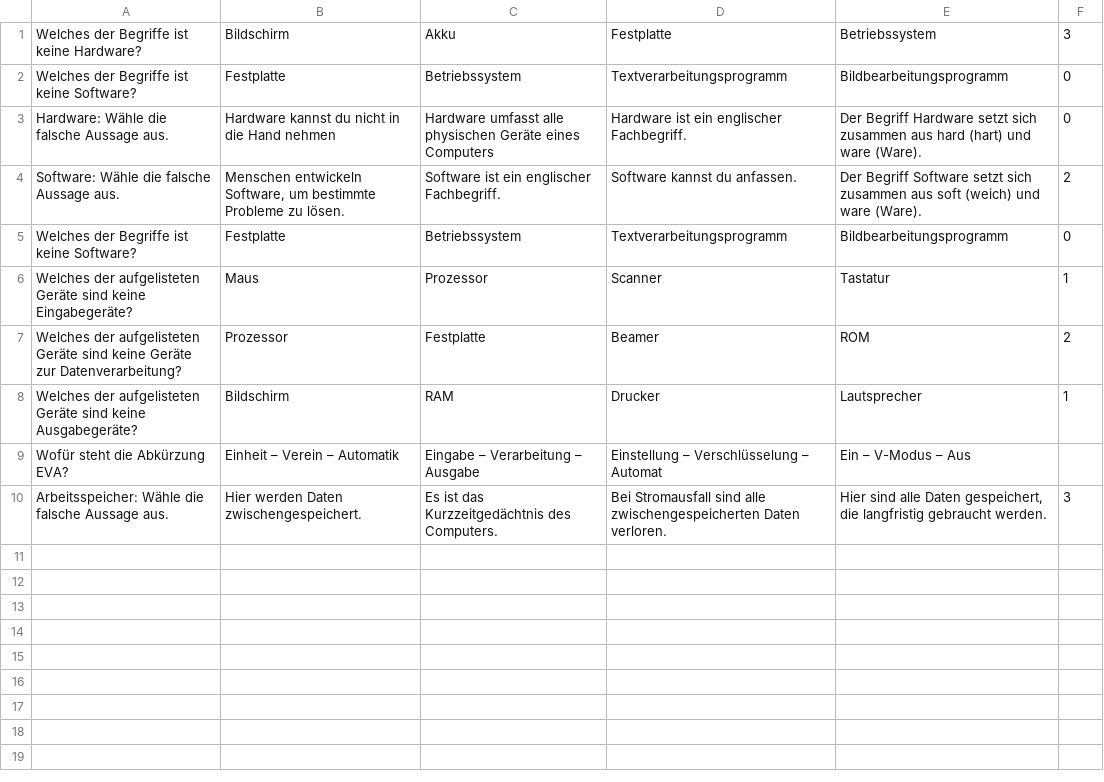
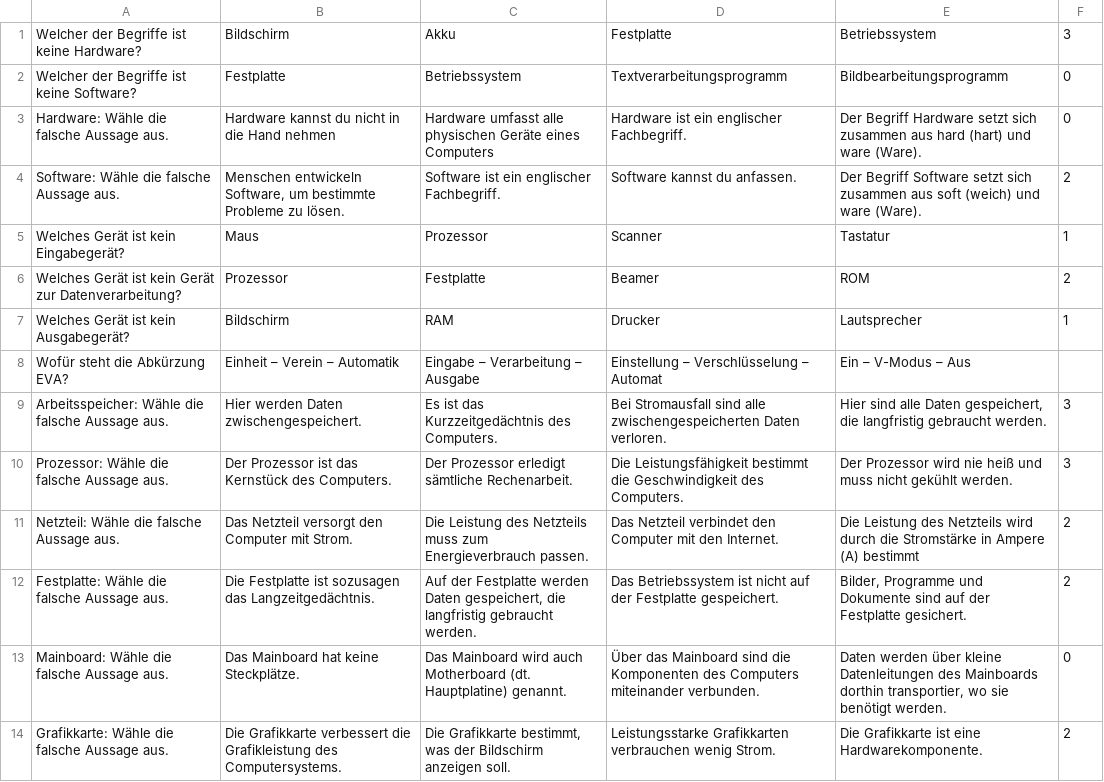
Before and after one commit to Fussbroich/lwb-SWP, a CSV file: MiniBillard/assets/quizfragen/InformatiksystemQuiz.csv, drawn as a sheet; only a part is shown; the diff covers the shown part only.

```diff
--- a/MiniBillard/assets/quizfragen/InformatiksystemQuiz.csv
+++ b/MiniBillard/assets/quizfragen/InformatiksystemQuiz.csv
@@ -1,10 +1,14 @@
-Welches der Begriffe ist keine Hardware?;Bildschirm;Akku;Festplatte;Betriebssystem;3
-Welches der Begriffe ist keine Software?;Festplatte;Betriebssystem;Textverarbeitungsprogramm;Bildbearbeitungsprogramm;0
+Welcher der Begriffe ist keine Hardware?;Bildschirm;Akku;Festplatte;Betriebssystem;3
+Welcher der Begriffe ist keine Software?;Festplatte;Betriebssystem;Textverarbeitungsprogramm;Bildbearbeitungsprogramm;0
 Hardware: Wähle die falsche Aussage aus.;Hardware kannst du nicht in die Hand nehmen;Hardware umfasst alle physischen Geräte eines Computers;Hardware ist ein englischer Fachbegriff.;Der Begriff Hardware setzt sich zusammen aus hard (hart) und ware (Ware).;0
 Software: Wähle die falsche Aussage aus.;Menschen entwickeln Software, um bestimmte Probleme zu lösen.;Software ist ein englischer Fachbegriff.;Software kannst du anfassen.;Der Begriff Software setzt sich zusammen aus soft (weich) und ware (Ware).;2
-Welches der Begriffe ist keine Software?;Festplatte;Betriebssystem;Textverarbeitungsprogramm;Bildbearbeitungsprogramm;0
-Welches der aufgelisteten Geräte sind keine Eingabegeräte?;Maus;Prozessor;Scanner;Tastatur;1
-Welches der aufgelisteten Geräte sind keine Geräte zur Datenverarbeitung?;Prozessor;Festplatte;Beamer;ROM;2
-Welches der aufgelisteten Geräte sind keine Ausgabegeräte?;Bildschirm;RAM;Drucker;Lautsprecher;1
+Welches Gerät ist kein Eingabegerät?;Maus;Prozessor;Scanner;Tastatur;1
+Welches Gerät ist kein Gerät zur Datenverarbeitung?;Prozessor;Festplatte;Beamer;ROM;2
+Welches Gerät ist kein Ausgabegerät?;Bildschirm;RAM;Drucker;Lautsprecher;1
 Wofür steht die Abkürzung EVA?;Einheit – Verein – Automatik;Eingabe – Verarbeitung – Ausgabe;Einstellung – Verschlüsselung – Automat;Ein – V-Modus – Aus;
 Arbeitsspeicher: Wähle die falsche Aussage aus.;Hier werden Daten zwischengespeichert.;Es ist das Kurzzeitgedächtnis des Computers.; Bei Stromausfall sind alle zwischengespeicherten Daten verloren.; Hier sind alle Daten gespeichert, die langfristig gebraucht werden.;3
+Prozessor: Wähle die falsche Aussage aus.;Der Prozessor ist das Kernstück des Computers.;Der Prozessor erledigt sämtliche Rechenarbeit.;Die Leistungsfähigkeit bestimmt die Geschwindigkeit des Computers.;Der Prozessor wird nie heiß und muss nicht gekühlt werden.;3
+Netzteil: Wähle die falsche Aussage aus.;Das Netzteil versorgt den Computer mit Strom.;Die Leistung des Netzteils muss zum Energieverbrauch passen.;Das Netzteil verbindet den Computer mit den Internet.;Die Leistung des Netzteils wird durch die Stromstärke in Ampere (A) bestimmt;2
+Festplatte: Wähle die falsche Aussage aus.;Die Festplatte ist sozusagen das Langzeitgedächtnis.;Auf der Festplatte werden Daten gespeichert, die langfristig gebraucht werden.;Das Betriebssystem ist nicht auf der Festplatte gespeichert.;Bilder, Programme und Dokumente sind auf der Festplatte gesichert.;2
+Mainboard: Wähle die falsche Aussage aus.;Das Mainboard hat keine Steckplätze.;Das Mainboard wird auch Motherboard (dt. Hauptplatine) genannt.;Über das Mainboard sind die Komponenten des Computers miteinander verbunden.;Daten werden über kleine Datenleitungen des Mainboards dorthin transportier, wo sie benötigt werden.;0
+Grafikkarte: Wähle die falsche Aussage aus.;Die Grafikkarte verbessert die Grafikleistung des Computersystems.;Die Grafikkarte bestimmt, was der Bildschirm anzeigen soll.;Leistungsstarke Grafikkarten verbrauchen wenig Strom.;Die Grafikkarte ist eine Hardwarekomponente.;2
```
Also changed, not shown: 15 added rows elsewhere in this file.
